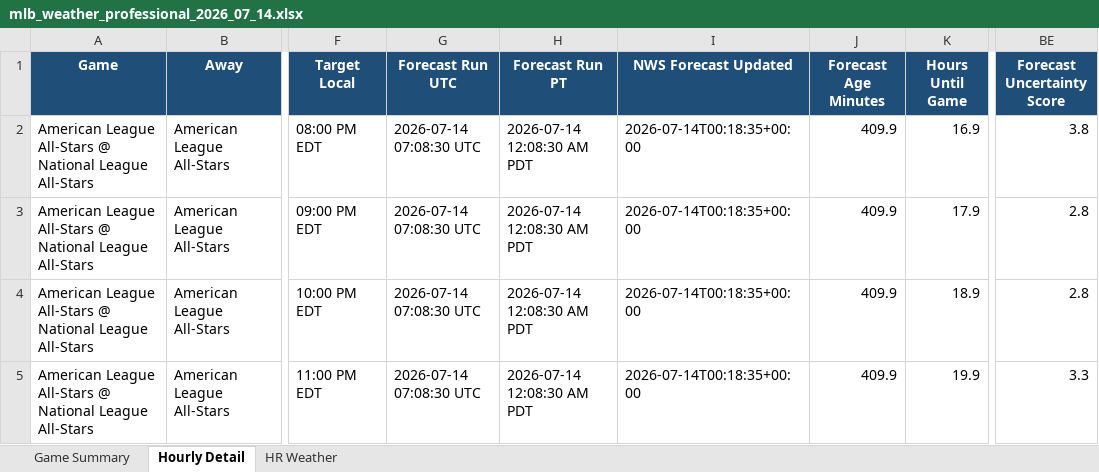
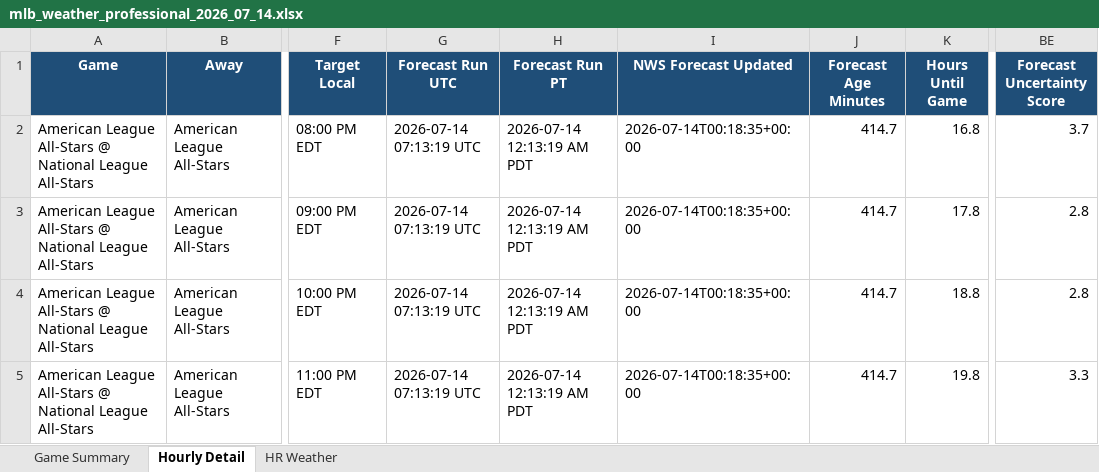
Before and after one commit to pzbaseball/mlb-site-data, an Excel workbook: mlb_weather_professional_2026_07_14.xlsx, sheet Hourly Detail, drawn as a sheet; only a part is shown, gaps mark what is left out; values as stored, in another font and other column widths than the file's, no borders; the diff names each change by its address in the sheet, - before the commit and + after, or states it on an @@ line.

Commit message:
Update MLB weather 2026-07-14 12:13 AM PT

```diff
--- a/mlb_weather_professional_2026_07_14.xlsx (sheet Hourly Detail)
+++ b/mlb_weather_professional_2026_07_14.xlsx (sheet Hourly Detail)
-G2:G5 (Forecast Run UTC): 2026-07-14 07:08:30 UTC
+G2:G5 (Forecast Run UTC): 2026-07-14 07:13:19 UTC
-H2:H5 (Forecast Run PT): 2026-07-14 12:08:30 AM PDT
+H2:H5 (Forecast Run PT): 2026-07-14 12:13:19 AM PDT
-J2:J5 (Forecast Age Minutes): 409.9
+J2:J5 (Forecast Age Minutes): 414.7
-K2 (Hours Until Game): 16.9
+K2 (Hours Until Game): 16.8
-BE2 (Forecast Uncertainty Score): 3.8
+BE2 (Forecast Uncertainty Score): 3.7
-K3 (Hours Until Game): 17.9
+K3 (Hours Until Game): 17.8
-K4 (Hours Until Game): 18.9
+K4 (Hours Until Game): 18.8
-K5 (Hours Until Game): 19.9
+K5 (Hours Until Game): 19.8
```
Also changed, not shown: sheet Game Summary, 2 other files.
